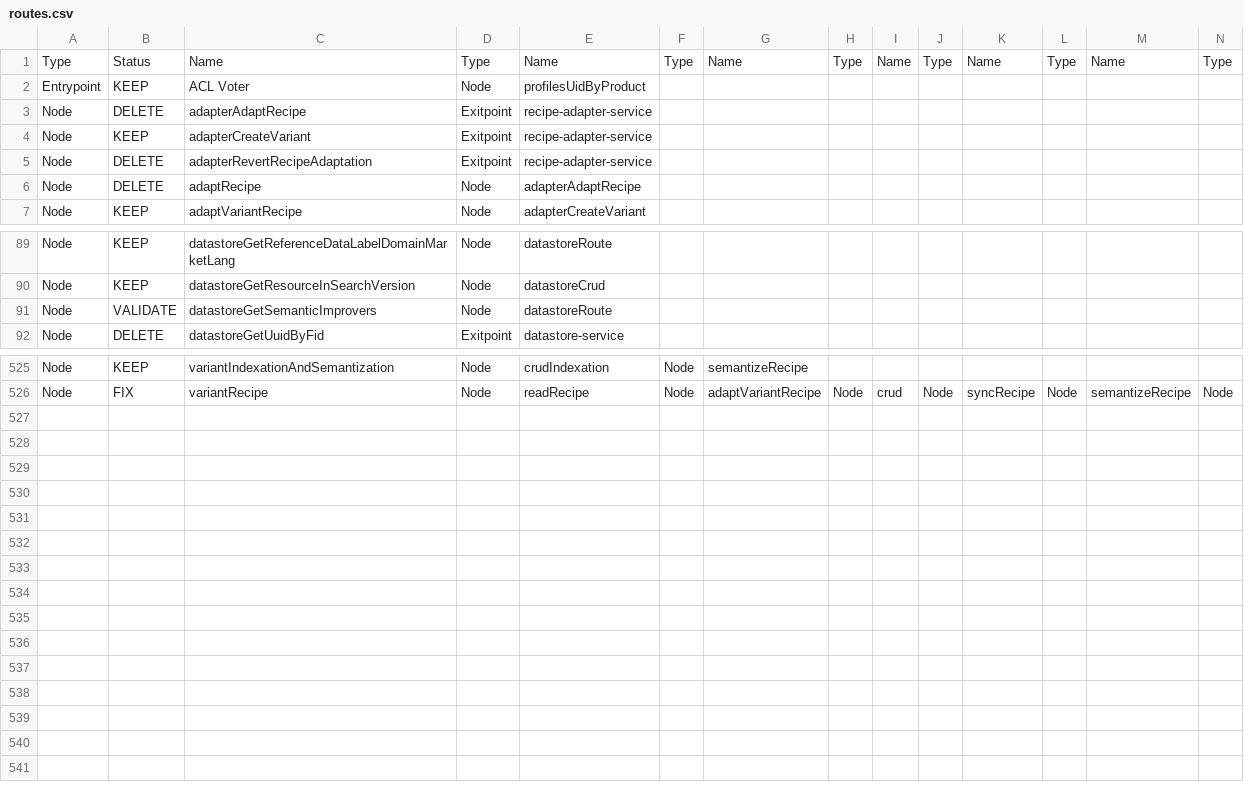
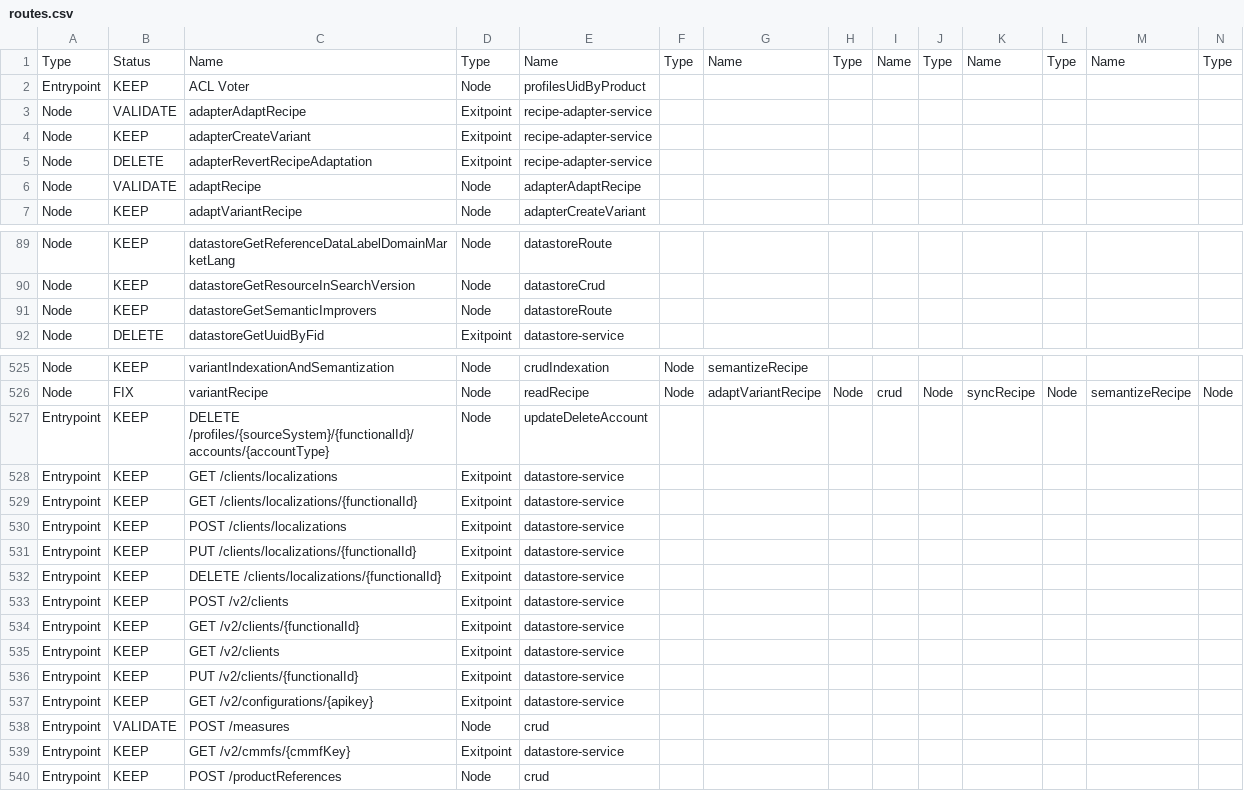
Before and after one commit to groupeseb/UML-Graph, a CSV file: src/routes.csv, drawn as a sheet; only a part is shown, gaps mark what is left out; rows hold the shown columns only; the diff covers the shown part only; the diff names each change by its address in the sheet, - before the commit and + after, or states it on an @@ line.

Commit message:
TECTUDA-8 - Datastore audit (#2)
- Retrieve DS endpoints.
- Update bus routes.

```diff
--- a/src/routes.csv
+++ b/src/routes.csv
-B3: DELETE
+B3: VALIDATE
-B6: DELETE
+B6: VALIDATE
-B91: VALIDATE
+B91: KEEP
+row 527: Entrypoint | KEEP | DELETE /profiles/{sourceSystem}/{functionalId}/accounts/{accountType} | Node | updateDeleteAccount
+row 528: Entrypoint | KEEP | GET /clients/localizations | Exitpoint | datastore-service
+row 529: Entrypoint | KEEP | GET /clients/localizations/{functionalId} | Exitpoint | datastore-service
+row 530: Entrypoint | KEEP | POST /clients/localizations | Exitpoint | datastore-service
+row 531: Entrypoint | KEEP | PUT /clients/localizations/{functionalId} | Exitpoint | datastore-service
+row 532: Entrypoint | KEEP | DELETE /clients/localizations/{functionalId} | Exitpoint | datastore-service
+row 533: Entrypoint | KEEP | POST /v2/clients | Exitpoint | datastore-service
+row 534: Entrypoint | KEEP | GET /v2/clients/{functionalId} | Exitpoint | datastore-service
+row 535: Entrypoint | KEEP | GET /v2/clients | Exitpoint | datastore-service
+row 536: Entrypoint | KEEP | PUT /v2/clients/{functionalId} | Exitpoint | datastore-service
+row 537: Entrypoint | KEEP | GET /v2/configurations/{apikey} | Exitpoint | datastore-service
+row 538: Entrypoint | VALIDATE | POST /measures | Node | crud
+row 539: Entrypoint | KEEP | GET /v2/cmmfs/{cmmfKey} | Exitpoint | datastore-service
+row 540: Entrypoint | KEEP | POST /productReferences | Node | crud
```
Also changed, not shown: 1 edited cell elsewhere in this file, 1 other file.
